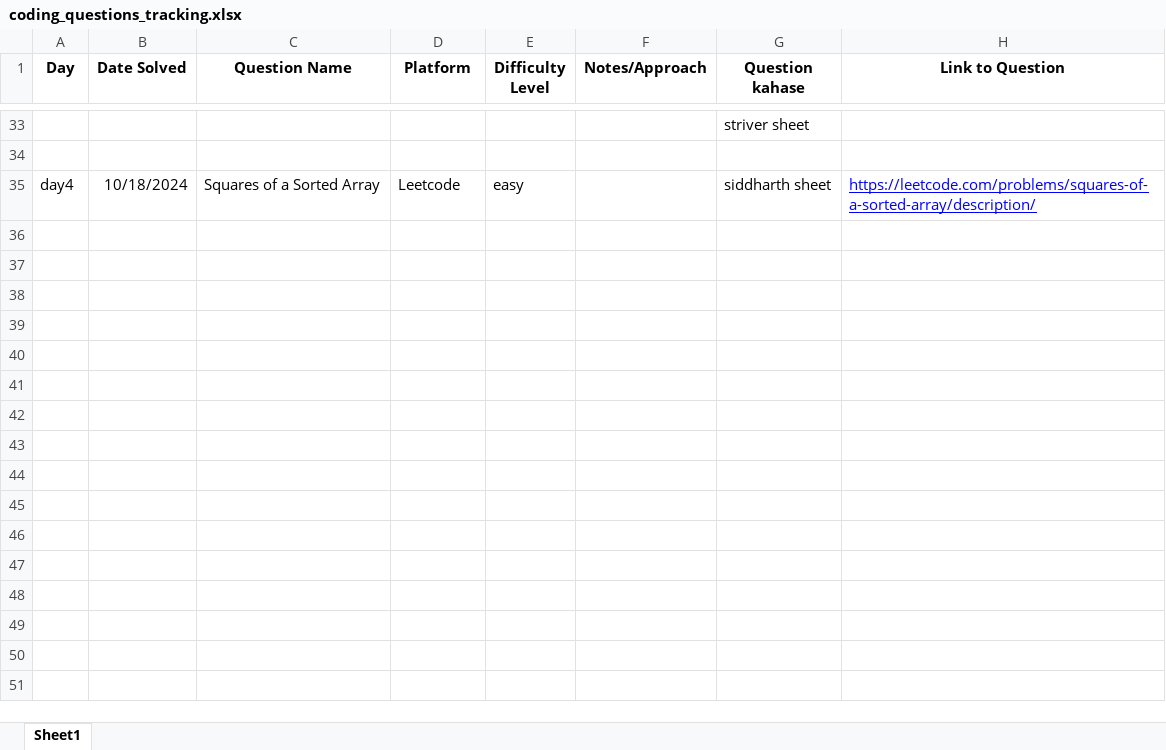
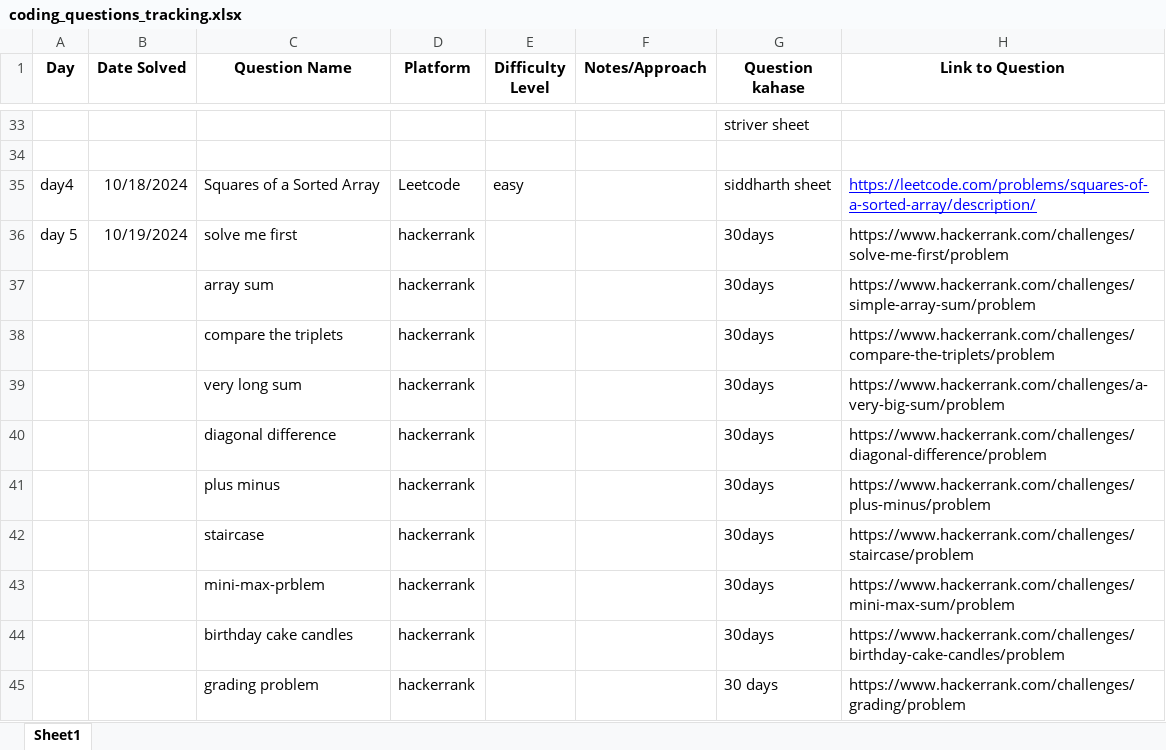
Before and after one commit to Shubham141102/Coding_Days, an Excel workbook: coding_questions_tracking.xlsx, sheet Sheet1, drawn as a sheet; only a part is shown, gaps mark what is left out; values as stored, in another font and other column widths than the file's, no borders; the diff names each change by its address in the sheet, - before the commit and + after, or states it on an @@ line.

```diff
--- a/coding_questions_tracking.xlsx (sheet Sheet1)
+++ b/coding_questions_tracking.xlsx (sheet Sheet1)
+row 36: day 5 | 10/19/2024 | solve me first | hackerrank |  |  | 30days | https://www.hackerrank.com/challenges/solve-me-first/problem
+row 37:  |  | array sum | hackerrank |  |  | 30days | https://www.hackerrank.com/challenges/simple-array-sum/problem
+row 38:  |  | compare the triplets | hackerrank |  |  | 30days | https://www.hackerrank.com/challenges/compare-the-triplets/problem
+row 39:  |  | very long sum | hackerrank |  |  | 30days | https://www.hackerrank.com/challenges/a-very-big-sum/problem
+row 40:  |  | diagonal difference | hackerrank |  |  | 30days | https://www.hackerrank.com/challenges/diagonal-difference/problem
+row 41:  |  | plus minus | hackerrank |  |  | 30days | https://www.hackerrank.com/challenges/plus-minus/problem
+row 42:  |  | staircase | hackerrank |  |  | 30days | https://www.hackerrank.com/challenges/staircase/problem
+row 43:  |  | mini-max-prblem | hackerrank |  |  | 30days | https://www.hackerrank.com/challenges/mini-max-sum/problem
+row 44:  |  | birthday cake candles | hackerrank |  |  | 30days | https://www.hackerrank.com/challenges/birthday-cake-candles/problem
+row 45:  |  | grading problem | hackerrank |  |  | 30 days | https://www.hackerrank.com/challenges/grading/problem
```
Also changed, not shown: 1 other file.
